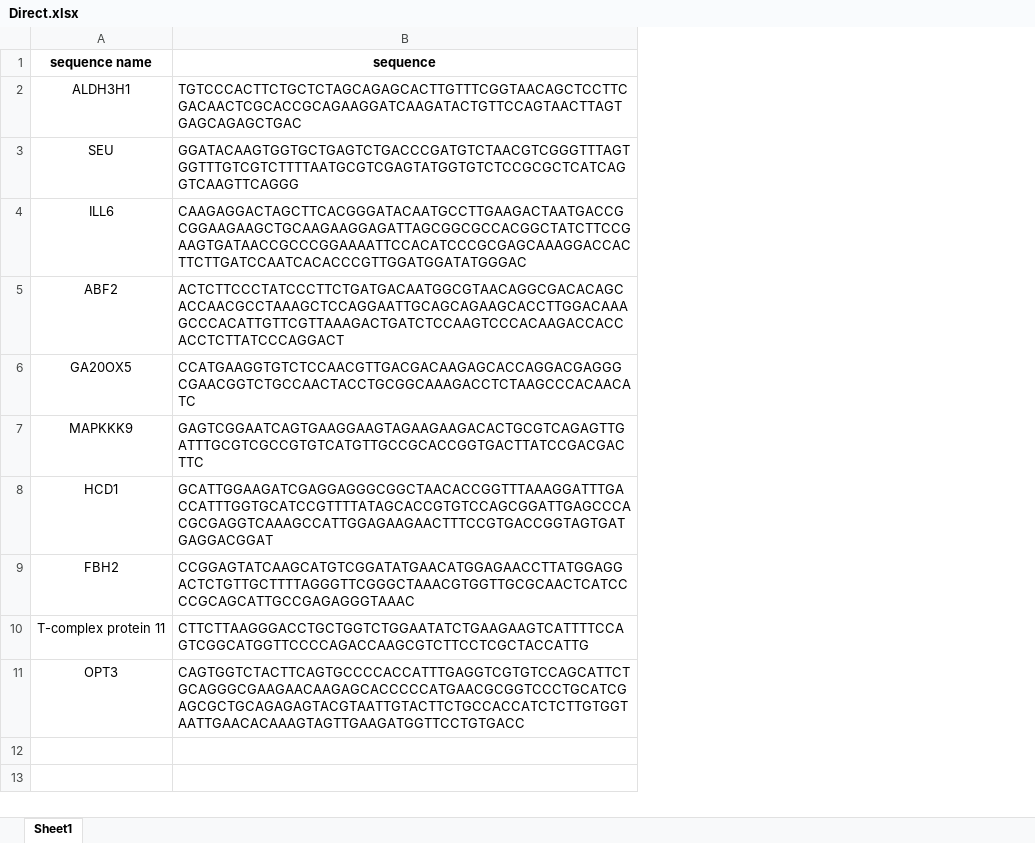
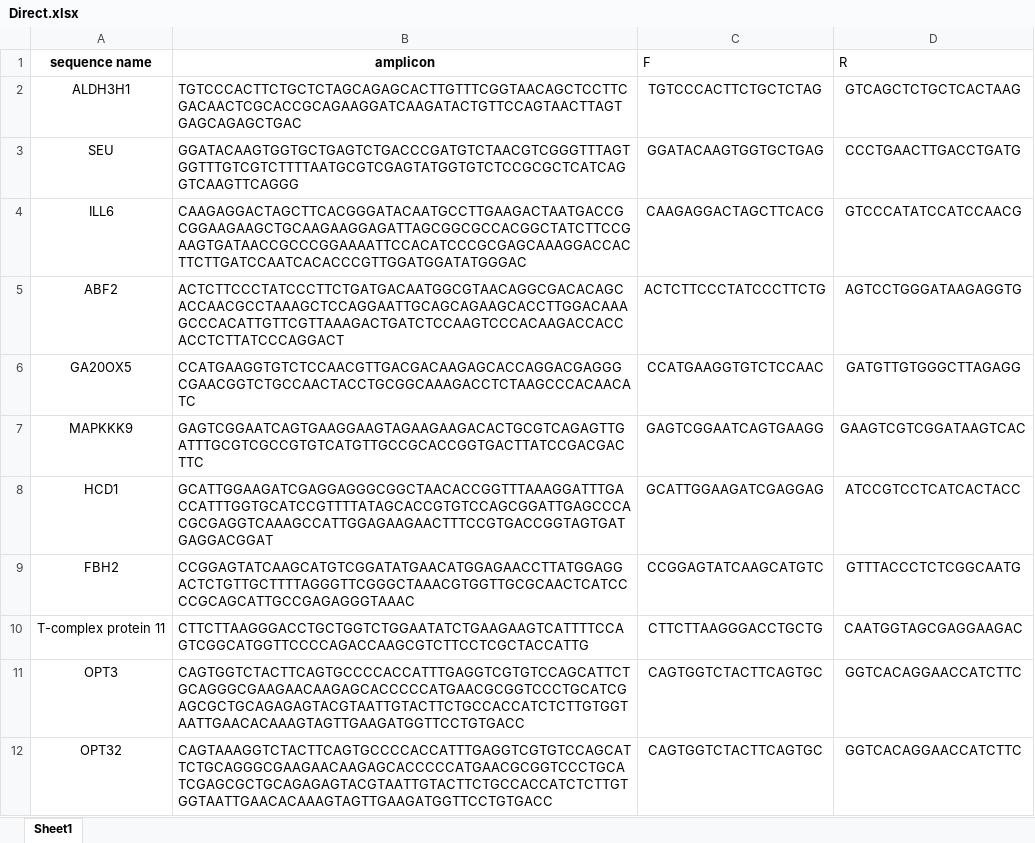
Before and after one commit to globuzzz2000/ddPrimer, an Excel workbook: test_files/Primers/Direct.xlsx, sheet Sheet1, drawn as a sheet; values as stored, in another font and other column widths than the file's, no borders; the diff names each change by its address in the sheet, - before the commit and + after, or states it on an @@ line.

Commit message:
fixed --direct mode

```diff
--- a/test_files/Primers/Direct.xlsx (sheet Sheet1)
+++ b/test_files/Primers/Direct.xlsx (sheet Sheet1)
+column C (F), rows 2-11: TGTCCCACTTCTGCTCTAG | GGATACAAGTGGTGCTGAG | CAAGAGGACTAGCTTCACG | ACTCTTCCCTATCCCTTCTG | CCATGAAGGTGTCTCCAAC | GAGTCGGAATCAGTGAAGG | GCATTGGAAGATCGAGGAG | CCGGAGTATCAAGCATGTC | CTTCTTAAGGGACCTGCTG | CAGTGGTCTACTTCAGTGC
+column D (R), rows 2-11: GTCAGCTCTGCTCACTAAG | CCCTGAACTTGACCTGATG | GTCCCATATCCATCCAACG | AGTCCTGGGATAAGAGGTG | GATGTTGTGGGCTTAGAGG | GAAGTCGTCGGATAAGTCAC | ATCCGTCCTCATCACTACC | GTTTACCCTCTCGGCAATG | CAATGGTAGCGAGGAAGAC | GGTCACAGGAACCATCTTC
-B1: sequence
+B1: amplicon
+row 12: OPT32 | CAGTAAAGGTCTACTTCAGTGCCCCACCATTTGAGGTCGTGTCCAGCATTCTGCAGGGCGAAGAACAAGAGCACCCCCATGAACGCGGTCCCTGCATCGAGCGCTGCAGAGAGTACGTAATTGTACTTCTGCCACCATCTCTTGTGGTAATTGAACACAAAGTAGTTGAAGATGGTTCCTGTGACC | CAGTGGTCTACTTCAGTGC | GGTCACAGGAACCATCTTC
```
Also changed, not shown: test_files/Primers/Primers/Primers_Direct.xlsx, 11 other files.
